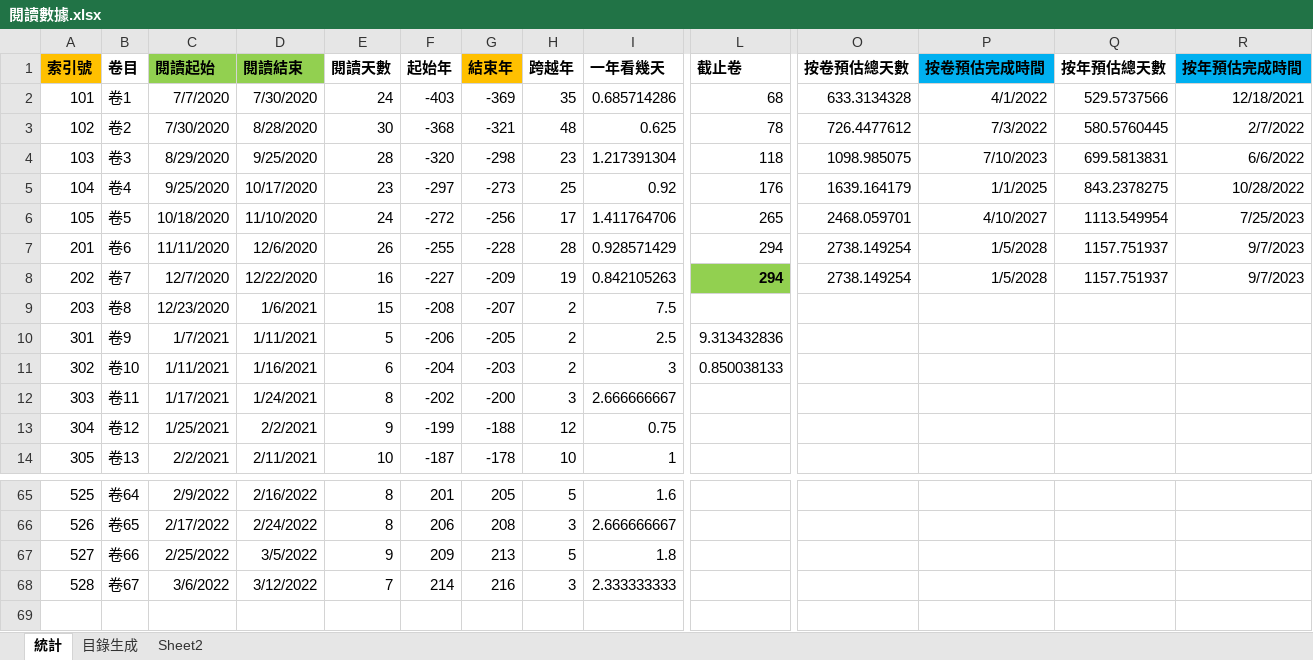
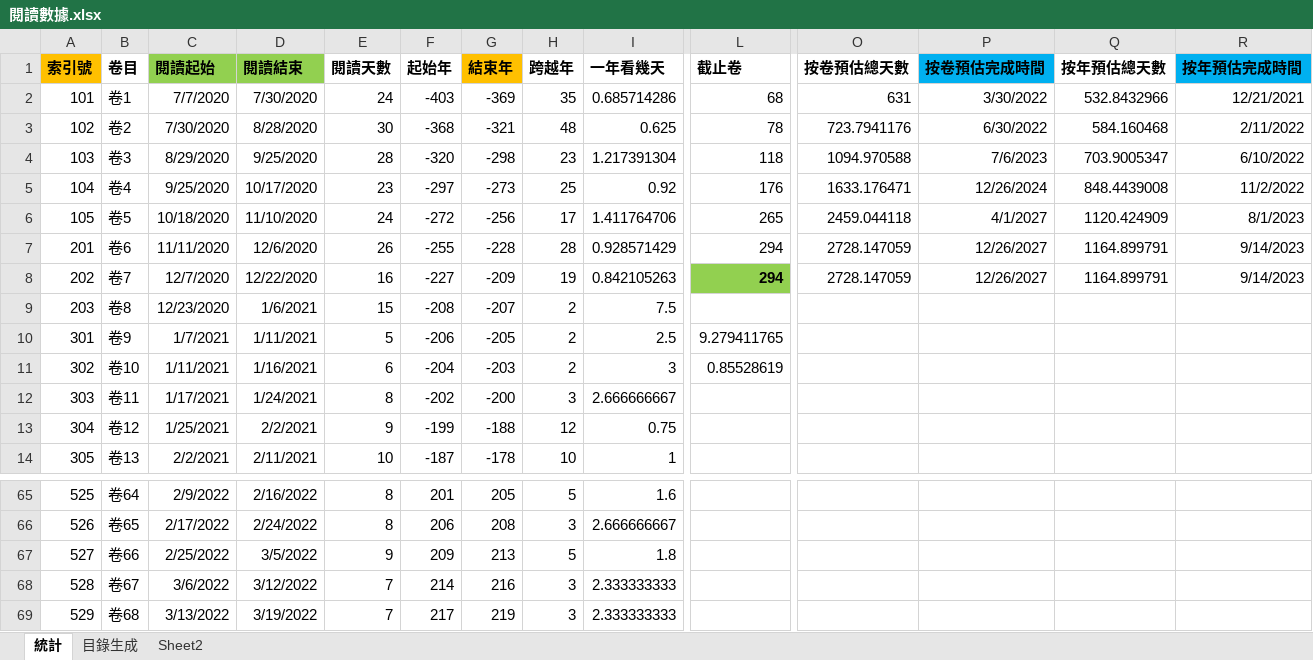
Before and after one commit to gintian/zizhitongjian, an Excel workbook: 5_筆記/閱讀數據.xlsx, sheet 統計, drawn as a sheet; only a part is shown, gaps mark what is left out; values as stored, in another font and other column widths than the file's, no borders; charts and pictures not drawn; rows hold the shown columns only; the diff names each change by its address in the sheet, - before the commit and + after, or states it on an @@ line.

```diff
--- a/5_筆記/閱讀數據.xlsx (sheet 統計)
+++ b/5_筆記/閱讀數據.xlsx (sheet 統計)
-O2 (按卷預估總天數): 633.3134328
+O2 (按卷預估總天數): 631
-P2 (按卷預估完成時間): 4/1/2022
+P2 (按卷預估完成時間): 3/30/2022
-Q2 (按年預估總天數): 529.5737566
+Q2 (按年預估總天數): 532.8432966
-R2 (按年預估完成時間): 12/18/2021
+R2 (按年預估完成時間): 12/21/2021
-O3 (按卷預估總天數): 726.4477612
+O3 (按卷預估總天數): 723.7941176
-P3 (按卷預估完成時間): 7/3/2022
+P3 (按卷預估完成時間): 6/30/2022
-Q3 (按年預估總天數): 580.5760445
+Q3 (按年預估總天數): 584.160468
-R3 (按年預估完成時間): 2/7/2022
+R3 (按年預估完成時間): 2/11/2022
-O4 (按卷預估總天數): 1098.985075
+O4 (按卷預估總天數): 1094.970588
-P4 (按卷預估完成時間): 7/10/2023
+P4 (按卷預估完成時間): 7/6/2023
-Q4 (按年預估總天數): 699.5813831
+Q4 (按年預估總天數): 703.9005347
-R4 (按年預估完成時間): 6/6/2022
+R4 (按年預估完成時間): 6/10/2022
-O5 (按卷預估總天數): 1639.164179
+O5 (按卷預估總天數): 1633.176471
-P5 (按卷預估完成時間): 1/1/2025
+P5 (按卷預估完成時間): 12/26/2024
-Q5 (按年預估總天數): 843.2378275
+Q5 (按年預估總天數): 848.4439008
-R5 (按年預估完成時間): 10/28/2022
+R5 (按年預估完成時間): 11/2/2022
-O6 (按卷預估總天數): 2468.059701
+O6 (按卷預估總天數): 2459.044118
-P6 (按卷預估完成時間): 4/10/2027
+P6 (按卷預估完成時間): 4/1/2027
-Q6 (按年預估總天數): 1113.549954
+Q6 (按年預估總天數): 1120.424909
-R6 (按年預估完成時間): 7/25/2023
+R6 (按年預估完成時間): 8/1/2023
-O7:O8 (按卷預估總天數): 2738.149254
+O7:O8 (按卷預估總天數): 2728.147059
-P7:P8 (按卷預估完成時間): 1/5/2028
+P7:P8 (按卷預估完成時間): 12/26/2027
-Q7:Q8 (按年預估總天數): 1157.751937
+Q7:Q8 (按年預估總天數): 1164.899791
-R7:R8 (按年預估完成時間): 9/7/2023
+R7:R8 (按年預估完成時間): 9/14/2023
-L10 (截止卷): 9.313432836
+L10 (截止卷): 9.279411765
-L11 (截止卷): 0.850038133
+L11 (截止卷): 0.85528619
+row 69: 529 | 卷68 | 3/13/2022 | 3/19/2022 | 7 | 217 | 219 | 3 | 2.333333333
```
Also changed, not shown: sheet 目錄生成, charts or pictures, 11 other files.
